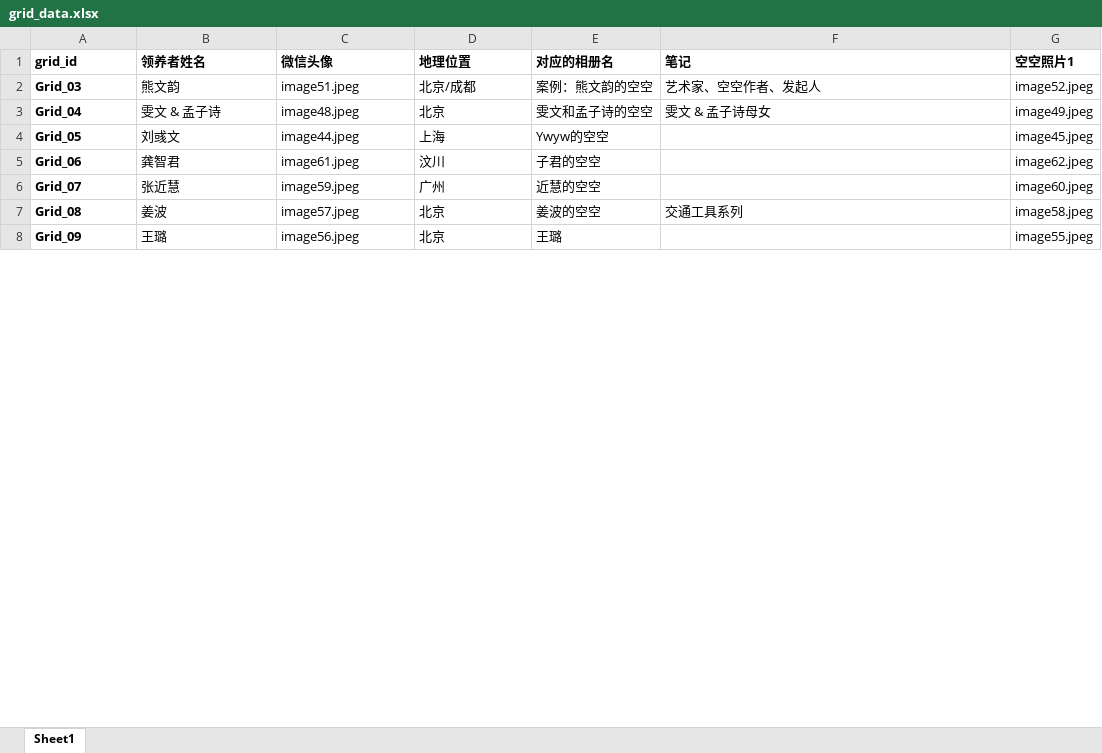
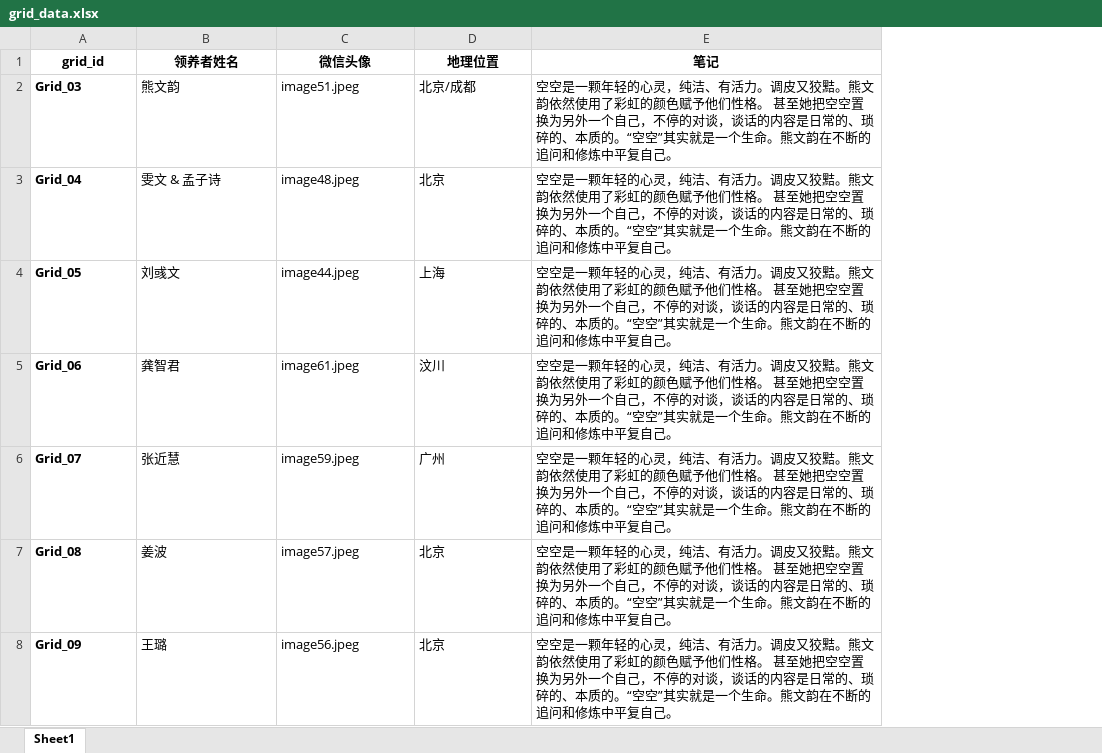
Before and after one commit to qingtian52/kongkong, an Excel workbook: public/data/grid_data.xlsx, sheet Sheet1, drawn as a sheet; only a part is shown; values as stored, in another font and other column widths than the file's, no borders; removed rows and columns are numbered as before the commit, all else as after; the diff covers the shown part only; the diff names each change by its address in the sheet, - before the commit and + after, or states it on an @@ line.

```diff
--- a/public/data/grid_data.xlsx (sheet Sheet1)
+++ b/public/data/grid_data.xlsx (sheet Sheet1)
-column E (对应的相册名), rows 2-8: 案例：熊文韵的空空 | 雯文和孟子诗的空空 | Ywyw的空空 | 子君的空空 | 近慧的空空 | 姜波的空空 | 王璐
-column G (空空照片1), rows 2-8: image52.jpeg | image49.jpeg | image45.jpeg | image62.jpeg | image60.jpeg | image58.jpeg | image55.jpeg
-A1:D1 alignment: left
+A1:D1 alignment: center
-E1 alignment: left
+E1 alignment: center
-E2 (笔记): 艺术家、空空作者、发起人
+E2 (笔记): 空空是一颗年轻的心灵，纯洁、有活力。调皮又狡黠。熊文韵依然使用了彩虹的颜色赋予他们性格。 甚至她把空空置换为另外一个自己，不停的对谈，谈话的内容是日常的、琐碎的、本质的。“空空”其实就是一个生命。熊文韵在不断的追问和修炼中平复自己。
-E3 (笔记): 雯文 & 孟子诗母女
+E3 (笔记): 空空是一颗年轻的心灵，纯洁、有活力。调皮又狡黠。熊文韵依然使用了彩虹的颜色赋予他们性格。 甚至她把空空置换为另外一个自己，不停的对谈，谈话的内容是日常的、琐碎的、本质的。“空空”其实就是一个生命。熊文韵在不断的追问和修炼中平复自己。
-E4:E6 (笔记): (empty)
+E4:E6 (笔记): 空空是一颗年轻的心灵，纯洁、有活力。调皮又狡黠。熊文韵依然使用了彩虹的颜色赋予他们性格。 甚至她把空空置换为另外一个自己，不停的对谈，谈话的内容是日常的、琐碎的、本质的。“空空”其实就是一个生命。熊文韵在不断的追问和修炼中平复自己。
-E7 (笔记): 交通工具系列
+E7 (笔记): 空空是一颗年轻的心灵，纯洁、有活力。调皮又狡黠。熊文韵依然使用了彩虹的颜色赋予他们性格。 甚至她把空空置换为另外一个自己，不停的对谈，谈话的内容是日常的、琐碎的、本质的。“空空”其实就是一个生命。熊文韵在不断的追问和修炼中平复自己。
-E8 (笔记): (empty)
+E8 (笔记): 空空是一颗年轻的心灵，纯洁、有活力。调皮又狡黠。熊文韵依然使用了彩虹的颜色赋予他们性格。 甚至她把空空置换为另外一个自己，不停的对谈，谈话的内容是日常的、琐碎的、本质的。“空空”其实就是一个生命。熊文韵在不断的追问和修炼中平复自己。
```
Also changed, not shown: 43 edited cells elsewhere in this sheet, 14 other files.
